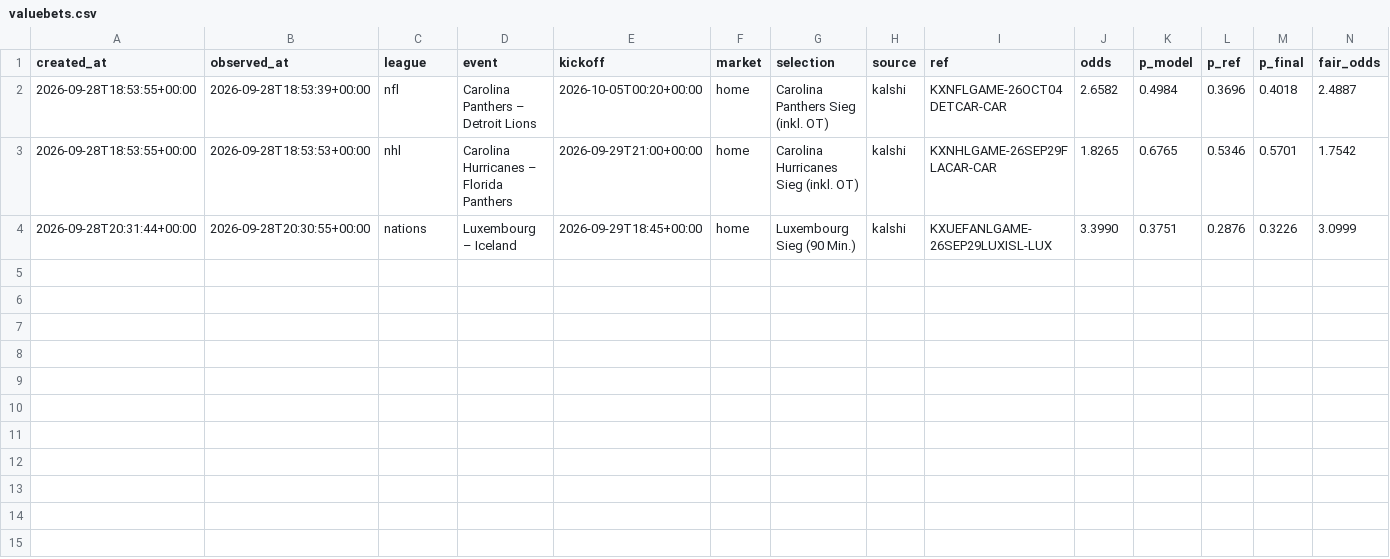
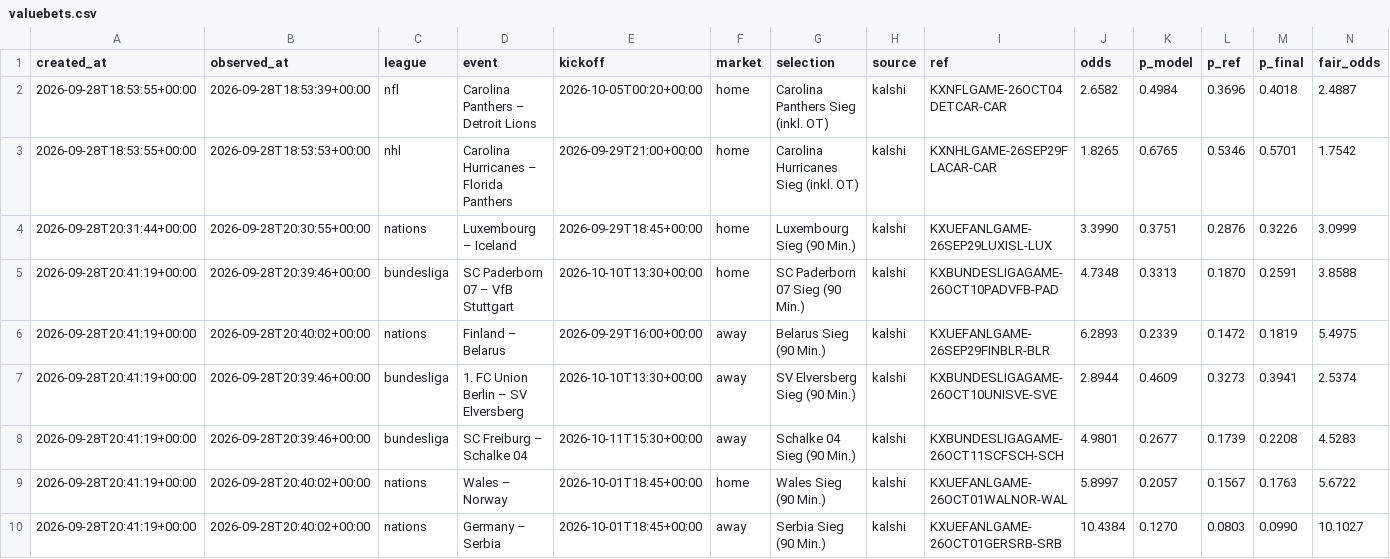
Before and after one commit to reinski260970/soccer, a CSV file: data/journal/valuebets.csv, drawn as a sheet; only a part is shown; rows hold the shown columns only; the diff names each change by its address in the sheet, - before the commit and + after, or states it on an @@ line.

```diff
--- a/data/journal/valuebets.csv
+++ b/data/journal/valuebets.csv
+row 5: 2026-09-28T20:41:19+00:00 | 2026-09-28T20:39:46+00:00 | bundesliga | SC Paderborn 07 – VfB Stuttgart | 2026-10-10T13:30+00:00 | home | SC Paderborn 07 Sieg (90 Min.) | kalshi | KXBUNDESLIGAGAME-26OCT10PADVFB-PAD | 4.7348 | 0.3313 | 0.1870 | 0.2591 | 3.8588
+row 6: 2026-09-28T20:41:19+00:00 | 2026-09-28T20:40:02+00:00 | nations | Finland – Belarus | 2026-09-29T16:00+00:00 | away | Belarus Sieg (90 Min.) | kalshi | KXUEFANLGAME-26SEP29FINBLR-BLR | 6.2893 | 0.2339 | 0.1472 | 0.1819 | 5.4975
+row 7: 2026-09-28T20:41:19+00:00 | 2026-09-28T20:39:46+00:00 | bundesliga | 1. FC Union Berlin – SV Elversberg | 2026-10-10T13:30+00:00 | away | SV Elversberg Sieg (90 Min.) | kalshi | KXBUNDESLIGAGAME-26OCT10UNISVE-SVE | 2.8944 | 0.4609 | 0.3273 | 0.3941 | 2.5374
+row 8: 2026-09-28T20:41:19+00:00 | 2026-09-28T20:39:46+00:00 | bundesliga | SC Freiburg – Schalke 04 | 2026-10-11T15:30+00:00 | away | Schalke 04 Sieg (90 Min.) | kalshi | KXBUNDESLIGAGAME-26OCT11SCFSCH-SCH | 4.9801 | 0.2677 | 0.1739 | 0.2208 | 4.5283
+row 9: 2026-09-28T20:41:19+00:00 | 2026-09-28T20:40:02+00:00 | nations | Wales – Norway | 2026-10-01T18:45+00:00 | home | Wales Sieg (90 Min.) | kalshi | KXUEFANLGAME-26OCT01WALNOR-WAL | 5.8997 | 0.2057 | 0.1567 | 0.1763 | 5.6722
+row 10: 2026-09-28T20:41:19+00:00 | 2026-09-28T20:40:02+00:00 | nations | Germany – Serbia | 2026-10-01T18:45+00:00 | away | Serbia Sieg (90 Min.) | kalshi | KXUEFANLGAME-26OCT01GERSRB-SRB | 10.4384 | 0.1270 | 0.0803 | 0.0990 | 10.1027
```
Also changed, not shown: 4 other files.
